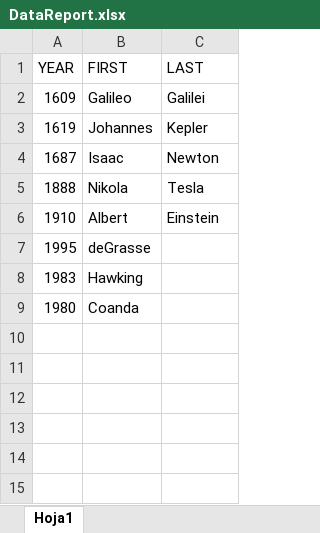
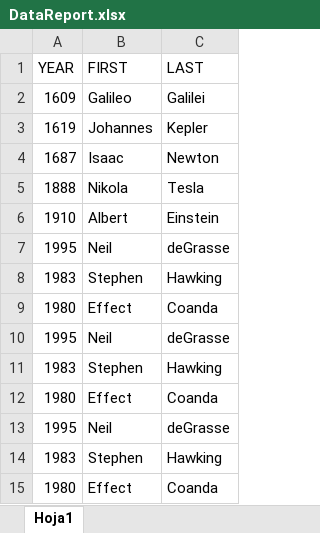
Before and after one commit to johnsvill/DataTableExcelU-RPA-, an Excel workbook: Data/DataReport.xlsx, sheet Hoja1, drawn as a sheet; values as stored, in another font and other column widths than the file's, no borders; the diff names each change by its address in the sheet, - before the commit and + after, or states it on an @@ line.

```diff
--- a/Data/DataReport.xlsx (sheet Hoja1)
+++ b/Data/DataReport.xlsx (sheet Hoja1)
-B7 (FIRST): deGrasse
+B7 (FIRST): Neil
-C7 (LAST): (empty)
+C7 (LAST): deGrasse
-B8 (FIRST): Hawking
+B8 (FIRST): Stephen
-C8 (LAST): (empty)
+C8 (LAST): Hawking
-B9 (FIRST): Coanda
+B9 (FIRST): Effect
-C9 (LAST): (empty)
+C9 (LAST): Coanda
+row 10: 1995 | Neil | deGrasse
+row 11: 1983 | Stephen | Hawking
+row 12: 1980 | Effect | Coanda
+row 13: 1995 | Neil | deGrasse
+row 14: 1983 | Stephen | Hawking
+row 15: 1980 | Effect | Coanda
```
Also changed, not shown: 3 other files.
